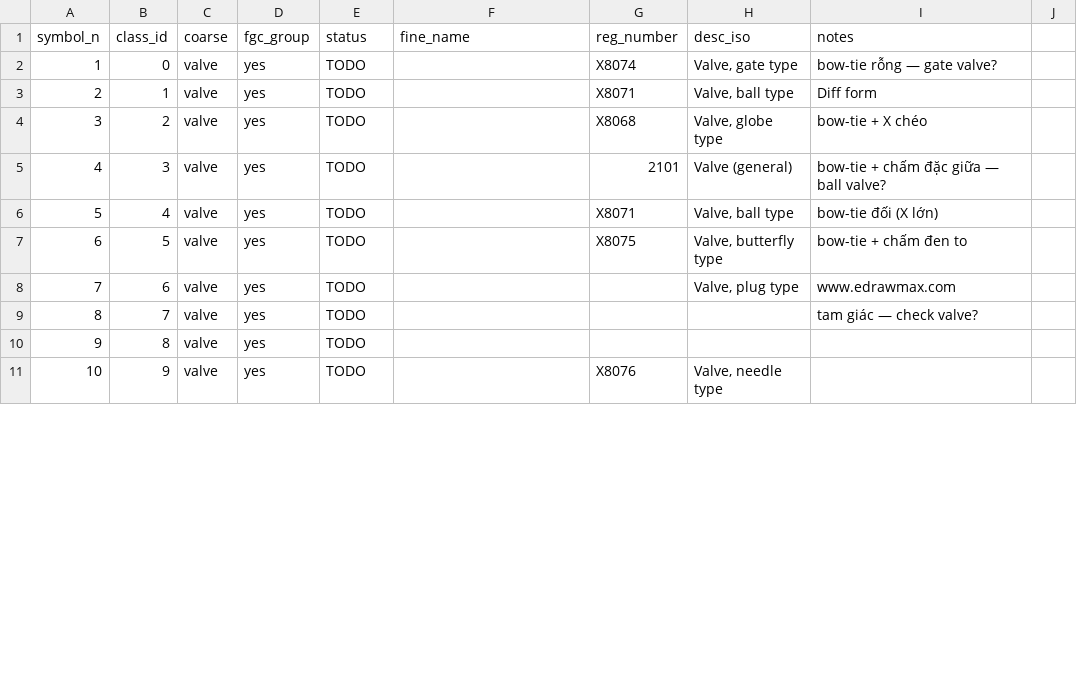
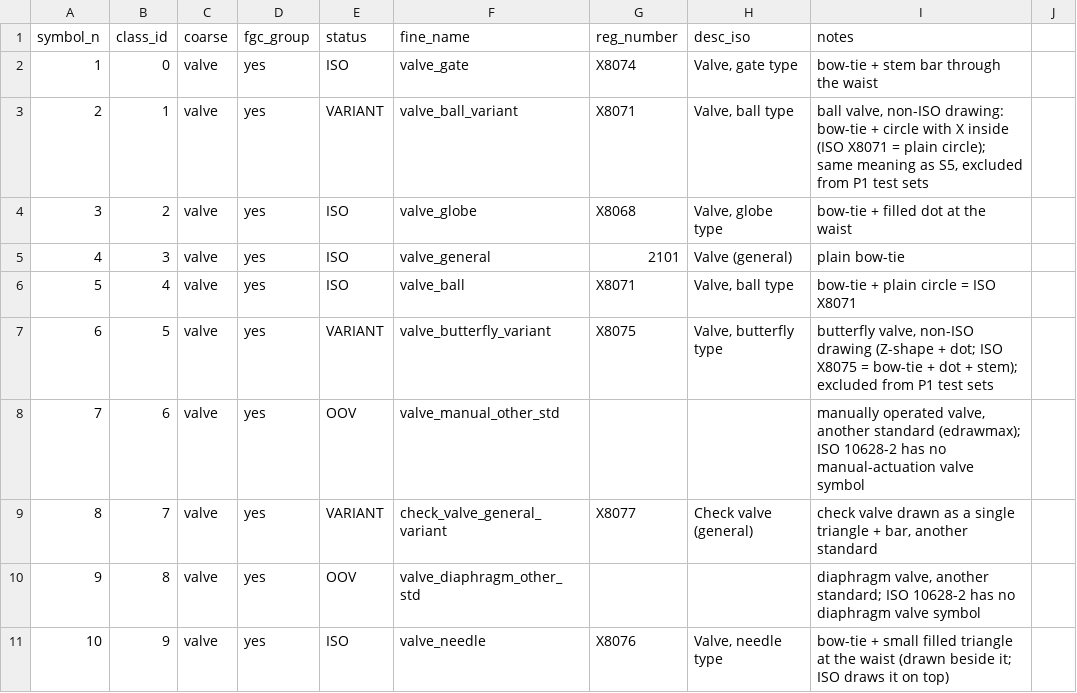
Before and after one commit to khoadev2512/P-ID-Recognition, a CSV file: docs/symbol_mapping/symbol_map.csv, drawn as a sheet; only a part is shown; the diff covers the shown part only.

```diff
--- a/docs/symbol_mapping/symbol_map.csv
+++ b/docs/symbol_mapping/symbol_map.csv
@@ -1,11 +1,11 @@
 symbol_n,class_id,coarse,fgc_group,status,fine_name,reg_number,desc_iso,notes,
-1,0,valve,yes,TODO,,X8074,"Valve, gate type",bow-tie rỗng — gate valve?,
-2,1,valve,yes,TODO,,X8071,"Valve, ball type",Diff form,
-3,2,valve,yes,TODO,,X8068,"Valve, globe type",bow-tie + X chéo,
-4,3,valve,yes,TODO,,2101,Valve (general),bow-tie + chấm đặc giữa — ball valve?,
-5,4,valve,yes,TODO,,X8071,"Valve, ball type",bow-tie đối (X lớn),
-6,5,valve,yes,TODO,,X8075,"Valve, butterfly type",bow-tie + chấm đen to,
-7,6,valve,yes,TODO,,,"Valve, plug type",www.edrawmax.com,
-8,7,valve,yes,TODO,,,,tam giác — check valve?,
-9,8,valve,yes,TODO,,,,,
-10,9,valve,yes,TODO,,X8076,"Valve, needle type",,
+1,0,valve,yes,ISO,valve_gate,X8074,"Valve, gate type","bow-tie + stem bar through the waist",
+2,1,valve,yes,VARIANT,valve_ball_variant,X8071,"Valve, ball type","ball valve, non-ISO drawing: bow-tie + circle with X inside (ISO X8071 = plain circle); same meaning as S5, excluded from P1 test sets",
+3,2,valve,yes,ISO,valve_globe,X8068,"Valve, globe type","bow-tie + filled dot at the waist",
+4,3,valve,yes,ISO,valve_general,2101,Valve (general),"plain bow-tie",
+5,4,valve,yes,ISO,valve_ball,X8071,"Valve, ball type","bow-tie + plain circle = ISO X8071",
+6,5,valve,yes,VARIANT,valve_butterfly_variant,X8075,"Valve, butterfly type","butterfly valve, non-ISO drawing (Z-shape + dot; ISO X8075 = bow-tie + dot + stem); excluded from P1 test sets",
+7,6,valve,yes,OOV,valve_manual_other_std,,,"manually operated valve, another standard (edrawmax); ISO 10628-2 has no manual-actuation valve symbol",
+8,7,valve,yes,VARIANT,check_valve_general_variant,X8077,Check valve (general),"check valve drawn as a single triangle + bar, another standard",
+9,8,valve,yes,OOV,valve_diaphragm_other_std,,,"diaphragm valve, another standard; ISO 10628-2 has no diaphragm valve symbol",
+10,9,valve,yes,ISO,valve_needle,X8076,"Valve, needle type","bow-tie + small filled triangle at the waist (drawn beside it; ISO draws it on top)",
```
Also changed, not shown: 78 edited cells elsewhere in this file, data/raw/iso_symbols/vocab.csv, data/raw/iso_symbols_clean/symbols.csv, 9 other files.
